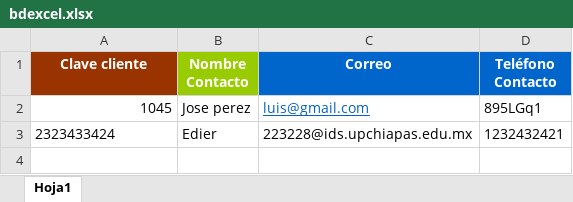
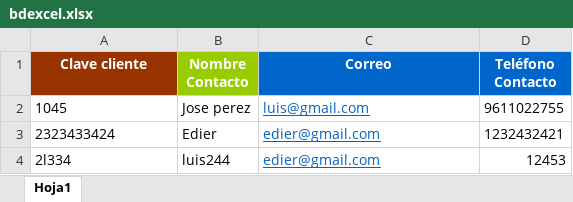
Before and after one commit to 1Edier/apiGo, an Excel workbook: bdexcel.xlsx, sheet Hoja1, drawn as a sheet; values as stored, in another font and other column widths than the file's, no borders; the diff names each change by its address in the sheet, - before the commit and + after, or states it on an @@ line.

```diff
--- a/bdexcel.xlsx (sheet Hoja1)
+++ b/bdexcel.xlsx (sheet Hoja1)
-A2 alignment: right
+A2 alignment: left
-D2 (Teléfono Contacto): 895LGq1
+D2 (Teléfono Contacto): 9611022755
-C3 (Correo): 223228@ids.upchiapas.edu.mx
+C3 (Correo): edier@gmail.com
@@ C3 underline: off → on, text colour: black → #0563C1 @@
+row 4: 2l334 | luis244 | edier@gmail.com | 12453
```
Also changed, not shown: 6 other files.
